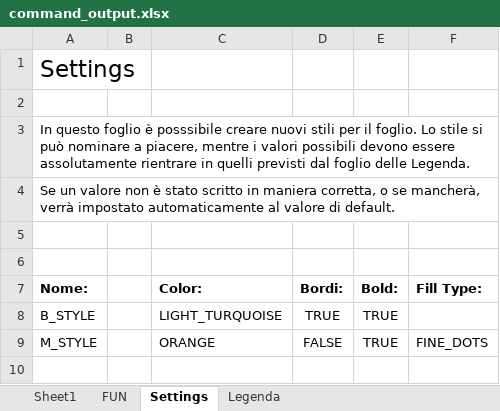
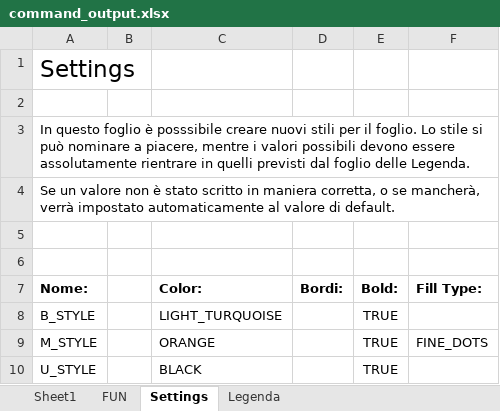
Before and after one commit to MauroWB/JXLS-Main-Rep, an Excel workbook: src/main/resources/custom_commands/excel/command_output.xlsx, sheet Settings, drawn as a sheet; values as stored, in another font and other column widths than the file's, no borders; the diff names each change by its address in the sheet, - before the commit and + after, or states it on an @@ line.

```diff
--- a/src/main/resources/custom_commands/excel/command_output.xlsx (sheet Settings)
+++ b/src/main/resources/custom_commands/excel/command_output.xlsx (sheet Settings)
-D8 (Bordi:): TRUE
+D8 (Bordi:): (empty)
-D9 (Bordi:): FALSE
+D9 (Bordi:): (empty)
+row 10: U_STYLE |  | BLACK |  | TRUE
```
Also changed, not shown: sheet Sheet1, src/main/resources/custom_commands/excel/command_template.xlsx, target/classes/custom_commands/excel/command_output.xlsx, 3 other files.
